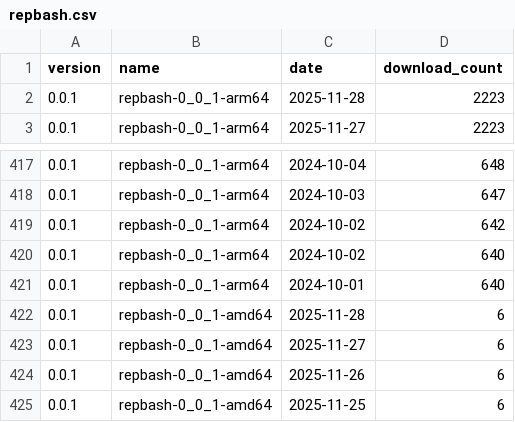
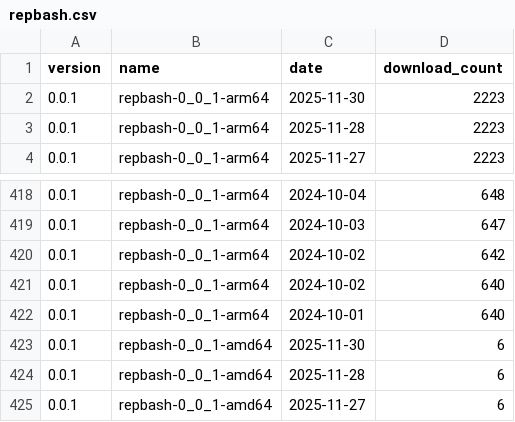
Before and after one commit to puutaro/CommandClick, a CSV file: statistics/download_count/repbash.csv, drawn as a sheet; only a part is shown, gaps mark what is left out; the shorter side is filled out with more unchanged rows.

```diff
--- a/statistics/download_count/repbash.csv
+++ b/statistics/download_count/repbash.csv
@@ -1,2 +1,3 @@
 version,name,date,download_count
+0.0.1,repbash-0_0_1-arm64,2025-11-30,2223
 0.0.1,repbash-0_0_1-arm64,2025-11-28,2223
@@ -421,2 +422,3 @@ version,name,date,download_count
 0.0.1,repbash-0_0_1-arm64,2024-10-01,640
+0.0.1,repbash-0_0_1-amd64,2025-11-30,6
 0.0.1,repbash-0_0_1-amd64,2025-11-28,6
```
Also changed, not shown: statistics/download_count/CommandClick-Linux.csv, statistics/download_count/CommandClick.csv, 2 other files.
